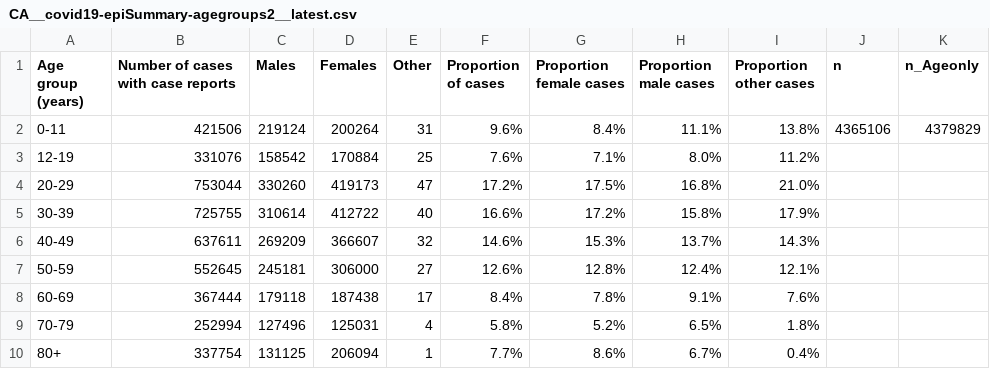
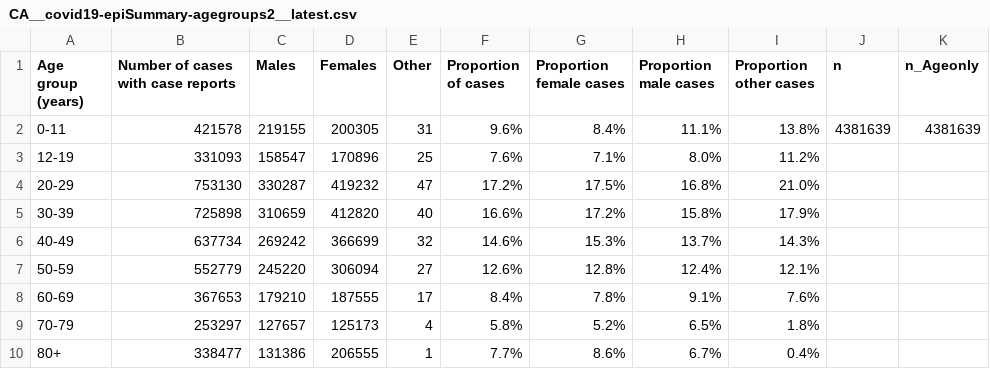
Before and after one commit to Copterz/coronavirus-hc-infobase-archive, a CSV file: CA__covid19-epiSummary-agegroups2__latest.csv, drawn as a sheet.

```diff
--- a/CA__covid19-epiSummary-agegroups2__latest.csv
+++ b/CA__covid19-epiSummary-agegroups2__latest.csv
@@ -1,10 +1,10 @@
 Age group (years),Number of cases with case reports,Males,Females,Other,Proportion of cases,Proportion female cases,Proportion male cases,Proportion other cases,n,n_Ageonly
-0-11,421506,219124,200264,31,9.6%,8.4%,11.1%,13.8%,4365106,4379829
-12-19,331076,158542,170884,25,7.6%,7.1%,8.0%,11.2%,,
-20-29,753044,330260,419173,47,17.2%,17.5%,16.8%,21.0%,,
-30-39,725755,310614,412722,40,16.6%,17.2%,15.8%,17.9%,,
-40-49,637611,269209,366607,32,14.6%,15.3%,13.7%,14.3%,,
-50-59,552645,245181,306000,27,12.6%,12.8%,12.4%,12.1%,,
-60-69,367444,179118,187438,17,8.4%,7.8%,9.1%,7.6%,,
-70-79,252994,127496,125031,4,5.8%,5.2%,6.5%,1.8%,,
-80+,337754,131125,206094,1,7.7%,8.6%,6.7%,0.4%,,
+0-11,421578,219155,200305,31,9.6%,8.4%,11.1%,13.8%,4381639,4381639
+12-19,331093,158547,170896,25,7.6%,7.1%,8.0%,11.2%,,
+20-29,753130,330287,419232,47,17.2%,17.5%,16.8%,21.0%,,
+30-39,725898,310659,412820,40,16.6%,17.2%,15.8%,17.9%,,
+40-49,637734,269242,366699,32,14.6%,15.3%,13.7%,14.3%,,
+50-59,552779,245220,306094,27,12.6%,12.8%,12.4%,12.1%,,
+60-69,367653,179210,187555,17,8.4%,7.8%,9.1%,7.6%,,
+70-79,253297,127657,125173,4,5.8%,5.2%,6.5%,1.8%,,
+80+,338477,131386,206555,1,7.7%,8.6%,6.7%,0.4%,,
```
Also changed, not shown: CA__covid19__latest.csv, 1 other file.
